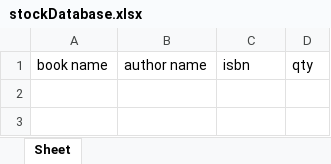
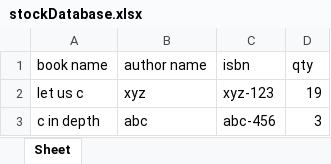
Before and after one commit to manraj2712/Python_Library_Management, an Excel workbook: stockDatabase.xlsx, sheet Sheet, drawn as a sheet; values as stored, in another font and other column widths than the file's, no borders; the diff names each change by its address in the sheet, - before the commit and + after, or states it on an @@ line.

```diff
--- a/stockDatabase.xlsx (sheet Sheet)
+++ b/stockDatabase.xlsx (sheet Sheet)
+row 2: let us c | xyz | xyz-123 | 19
+row 3: c in depth | abc | abc-456 | 3
```
Also changed, not shown: booksIssuedDatabase.xlsx, 3 other files.
